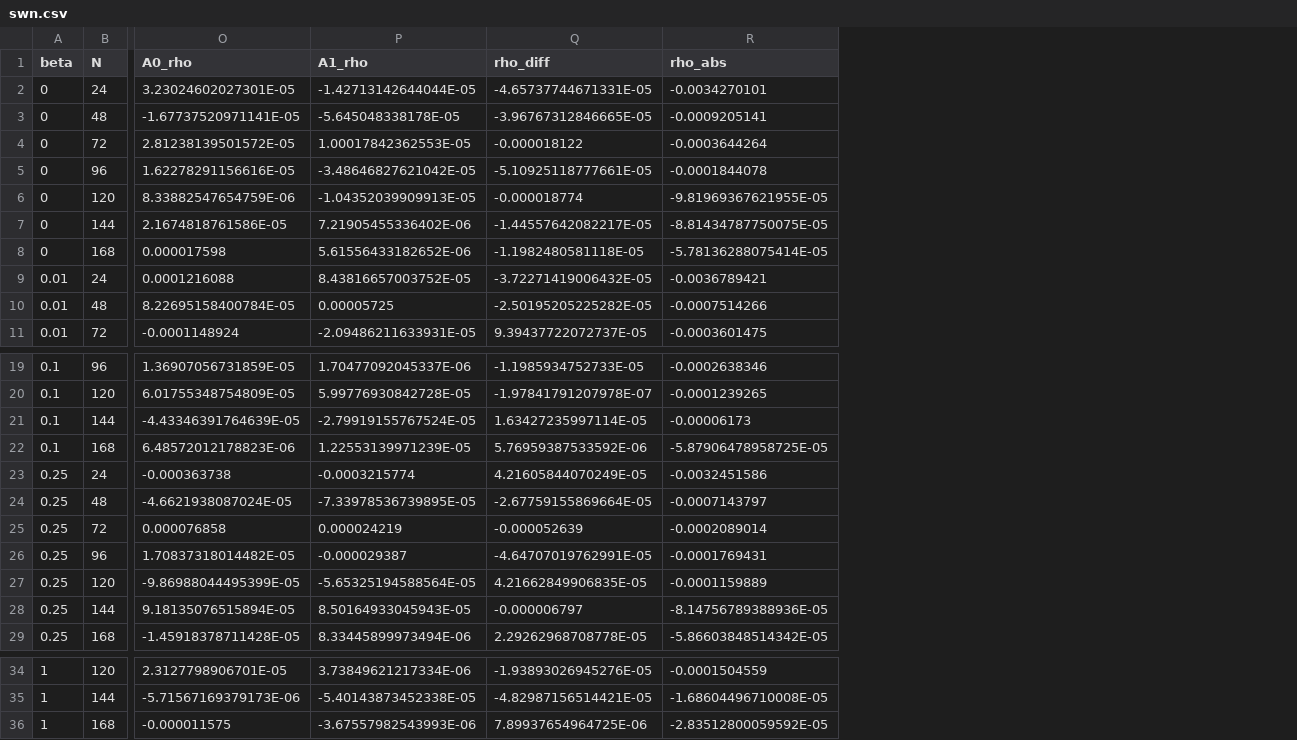
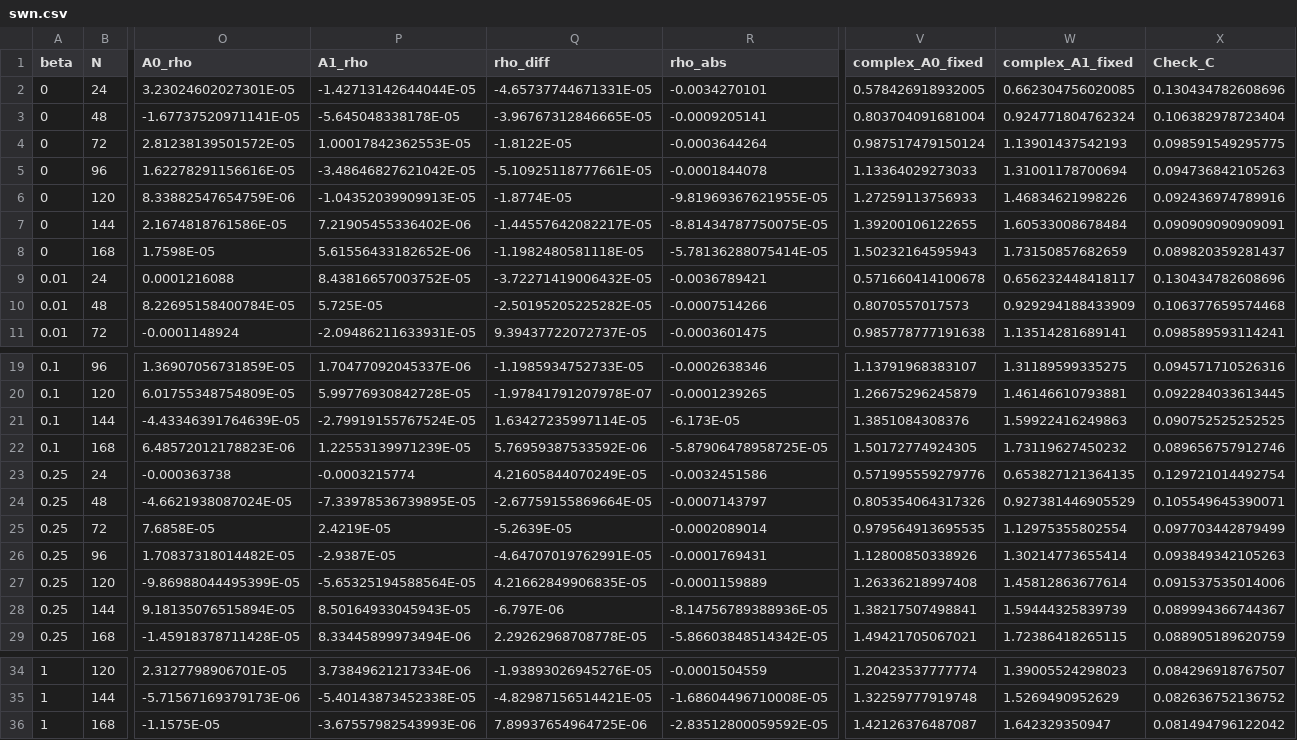
Before and after one commit to bradduthie/RandomMatrixStability, a CSV file: notebook/sim_results/swn/swn.csv, drawn as a sheet; only a part is shown, gaps mark what is left out; the diff names each change by its address in the sheet, - before the commit and + after, or states it on an @@ line.

Commit message:
There is an issue with the small-world network estimate of network complexity, which was apparently not being calculated correctly in January. I have now run 1000 samples of networks, which will get a plenty accurate estimate for what the actual values should be. Nevertheless, I plan to re-run the small-world network simulations.

```diff
--- a/notebook/sim_results/swn/swn.csv
+++ b/notebook/sim_results/swn/swn.csv
+column V (complex_A0_fixed), rows 2-11: 0.578426918932005 | 0.803704091681004 | 0.987517479150124 | 1.13364029273033 | 1.27259113756933 | 1.39200106122655 | 1.50232164595943 | 0.571660414100678 | 0.8070557017573 | 0.985778777191638; rows 19-29: 1.13791968383107 | 1.26675296245879 | 1.3851084308376 | 1.50172774924305 | 0.571995559279776 | 0.805354064317326 | 0.979564913695535 | 1.12800850338926 | 1.26336218997408 | 1.38217507498841 | 1.49421705067021; rows 34-36: 1.20423537777774 | 1.32259777919748 | 1.42126376487087
+column W (complex_A1_fixed), rows 2-11: 0.662304756020085 | 0.924771804762324 | 1.13901437542193 | 1.31001178700694 | 1.46834621998226 | 1.60533008678484 | 1.73150857682659 | 0.656232448418117 | 0.929294188433909 | 1.13514281689141; rows 19-29: 1.31189599335275 | 1.46146610793881 | 1.59922416249863 | 1.73119627450232 | 0.653827121364135 | 0.927381446905529 | 1.12975355802554 | 1.30214773655414 | 1.45812863677614 | 1.59444325839739 | 1.72386418265115; rows 34-36: 1.39005524298023 | 1.5269490952629 | 1.642329350947
+column X (Check_C), rows 2-11: 0.130434782608696 | 0.106382978723404 | 0.098591549295775 | 0.094736842105263 | 0.092436974789916 | 0.090909090909091 | 0.089820359281437 | 0.130434782608696 | 0.106377659574468 | 0.098589593114241; rows 19-29: 0.094571710526316 | 0.092284033613445 | 0.090752525252525 | 0.089656757912746 | 0.129721014492754 | 0.105549645390071 | 0.097703442879499 | 0.093849342105263 | 0.091537535014006 | 0.089994366744367 | 0.088905189620759; rows 34-36: 0.084296918767507 | 0.082636752136752 | 0.081494796122042
-Q4 (rho_diff): -0.000018122
+Q4 (rho_diff): -1.8122E-05
-Q6 (rho_diff): -0.000018774
+Q6 (rho_diff): -1.8774E-05
-O8 (A0_rho): 0.000017598
+O8 (A0_rho): 1.7598E-05
-P10 (A1_rho): 0.00005725
+P10 (A1_rho): 5.725E-05
-R21 (rho_abs): -0.00006173
+R21 (rho_abs): -6.173E-05
-O25 (A0_rho): 0.000076858
+O25 (A0_rho): 7.6858E-05
-P25 (A1_rho): 0.000024219
+P25 (A1_rho): 2.4219E-05
-Q25 (rho_diff): -0.000052639
+Q25 (rho_diff): -5.2639E-05
-P26 (A1_rho): -0.000029387
+P26 (A1_rho): -2.9387E-05
-Q28 (rho_diff): -0.000006797
+Q28 (rho_diff): -6.797E-06
-O36 (A0_rho): -0.000011575
+O36 (A0_rho): -1.1575E-05
```
